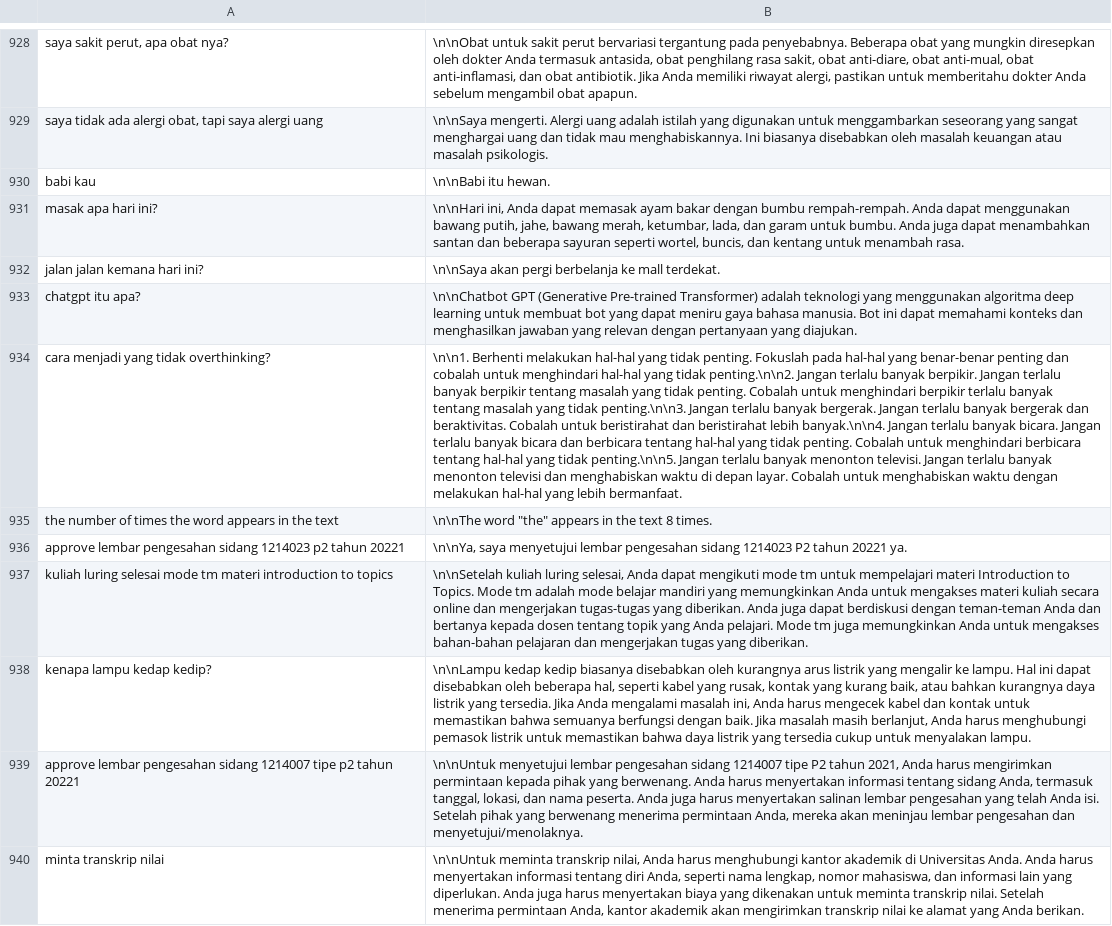
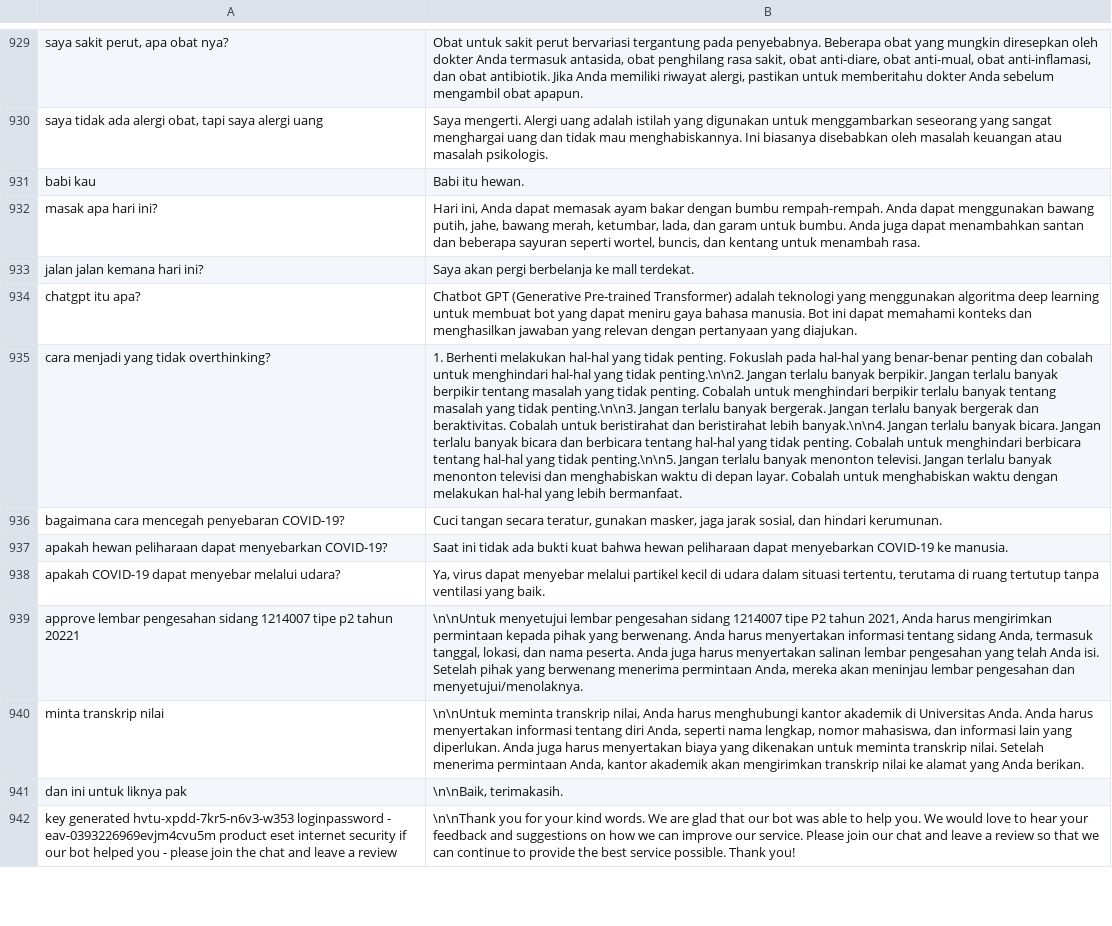
Before and after one commit to Barokah-AI/dataset, a CSV file: agita-3002-4001/3002-4001.csv, drawn as a sheet; only a part is shown, gaps mark what is left out; the shorter side is filled out with more unchanged rows; removed rows and columns are numbered as before the commit, all else as after; the diff covers the shown part only; the diff names each change by its address in the sheet, - before the commit and + after, or states it on an @@ line.

Commit message:
cleaning dataset 4

```diff
--- a/agita-3002-4001/3002-4001.csv
+++ b/agita-3002-4001/3002-4001.csv
-B929: \n\nObat untuk sakit…
+B929: Obat untuk sakit…
-B930: \n\nSaya mengerti. Alergi…
+B930: Saya mengerti. Alergi…
-B931: \n\nBabi itu hewan.
+B931: Babi itu hewan.
-B932: \n\nHari ini, Anda…
+B932: Hari ini, Anda…
-B933: \n\nSaya akan pergi…
+B933: Saya akan pergi…
-B934: \n\nChatbot GPT (Generative…
+B934: Chatbot GPT (Generative…
-B935: \n\n1. Berhenti melakukan…
+B935: 1. Berhenti melakukan…
-row 935: the number of times the word appears in the text | \n\nThe word "the" appears in the text 8 times.
-row 936: approve lembar pengesahan sidang 1214023 p2 tahun 20221 | \n\nYa, saya menyetujui lembar pengesahan sidang 1214023 P2 tahun 20221 ya.
-row 937: kuliah luring selesai mode tm materi introduction to topics | \n\nSetelah kuliah luring selesai, Anda dapat mengikuti mode tm untuk mempelajari materi Introduction to Topics. Mode tm adalah mode belajar mandiri yang memungkinkan Anda untuk mengakses materi kuliah secara online dan mengerjakan tugas-tugas yang diberikan. Anda juga dapat berdiskusi dengan teman-teman Anda dan bertanya kepada dosen tentang topik yang Anda pelajari. Mode tm juga memungkinkan Anda untuk mengakses bahan-bahan pelajaran dan mengerjakan tugas yang diberikan.
-row 938: kenapa lampu kedap kedip? | \n\nLampu kedap kedip biasanya disebabkan oleh kurangnya arus listrik yang mengalir ke lampu. Hal ini dapat disebabkan oleh beberapa hal, seperti kabel yang rusak, kontak yang kurang baik, atau bahkan kurangnya daya listrik yang tersedia. Jika Anda mengalami masalah ini, Anda harus mengecek kabel dan kontak untuk memastikan bahwa semuanya berfungsi dengan baik. Jika masalah masih berlanjut, Anda harus menghubungi pemasok listrik untuk memastikan bahwa daya listrik yang tersedia cukup untuk menyalakan lampu.
+row 936: bagaimana cara mencegah penyebaran COVID-19? | Cuci tangan secara teratur, gunakan masker, jaga jarak sosial, dan hindari kerumunan.
+row 937: apakah hewan peliharaan dapat menyebarkan COVID-19? | Saat ini tidak ada bukti kuat bahwa hewan peliharaan dapat menyebarkan COVID-19 ke manusia.
+row 938: apakah COVID-19 dapat menyebar melalui udara? | Ya, virus dapat menyebar melalui partikel kecil di udara dalam situasi tertentu, terutama di ruang tertutup tanpa ventilasi yang baik.
```
Also changed, not shown: 13 added rows, 12 removed rows and 7 edited cells elsewhere in this file.
